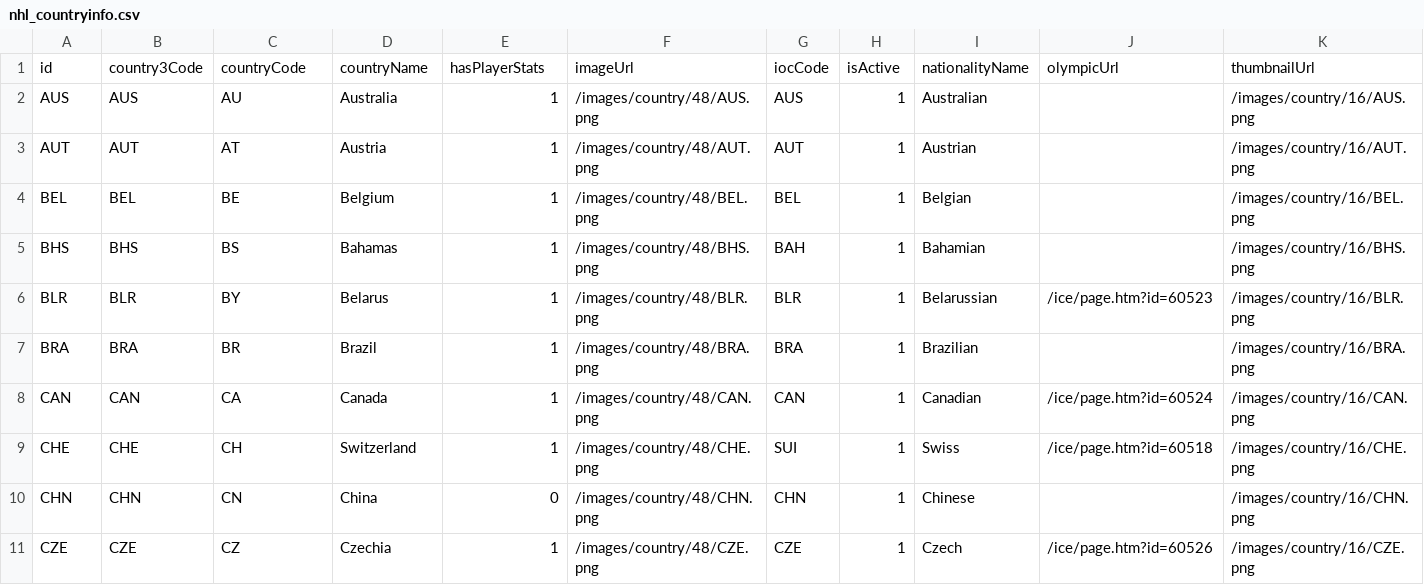
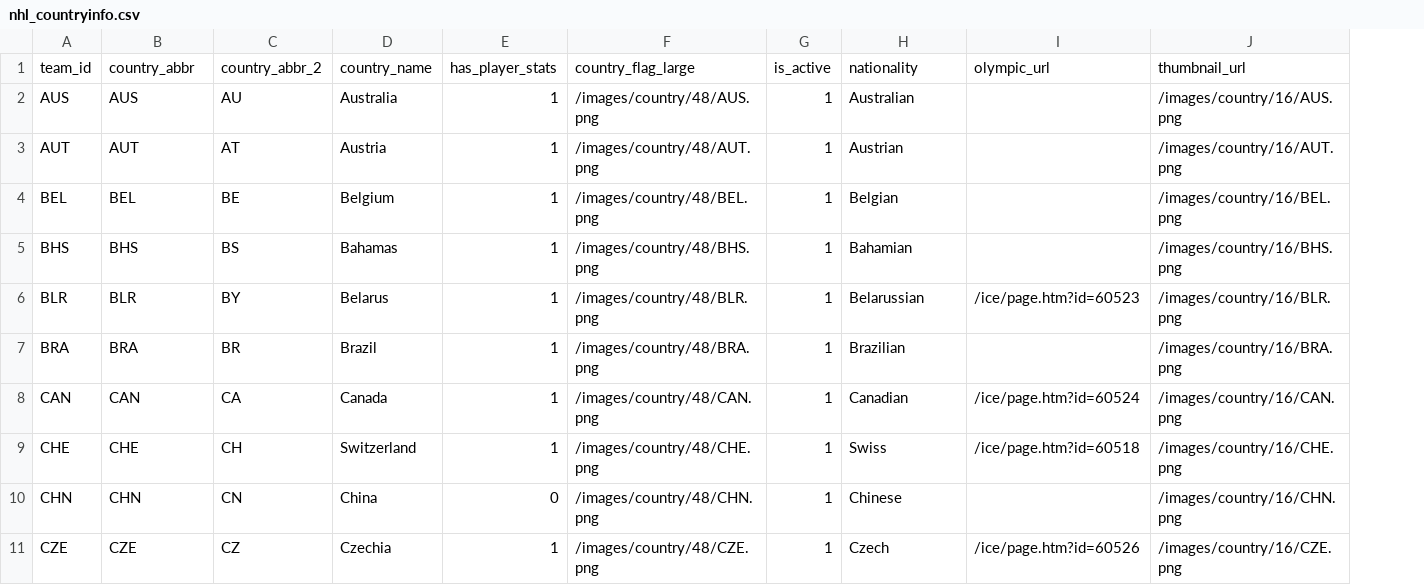
Before and after one commit to WeakSide-Breakout-Analysis/wsba_hockey, a CSV file: src/wsba_hockey/tools/teaminfo/nhl_countryinfo.csv, drawn as a sheet; only a part is shown; removed rows and columns are numbered as before the commit, all else as after; the diff names each change by its address in the sheet, - before the commit and + after, or states it on an @@ line.

```diff
--- a/src/wsba_hockey/tools/teaminfo/nhl_countryinfo.csv
+++ b/src/wsba_hockey/tools/teaminfo/nhl_countryinfo.csv
-column G, rows 2-11: AUS | AUT | BEL | BAH | BLR | BRA | CAN | SUI | CHN | CZE
-row 1: id | country3Code | countryCode | countryName | hasPlayerStats | imageUrl | iocCode | isActive | nationalityName | olympicUrl | thumbnailUrl
+row 1: team_id | country_abbr | country_abbr_2 | country_name | has_player_stats | country_flag_large | is_active | nationality | olympic_url | thumbnail_url
```
Also changed, not shown: src/wsba_hockey/tools/teaminfo/nhl_colors.csv, 47 other files.
